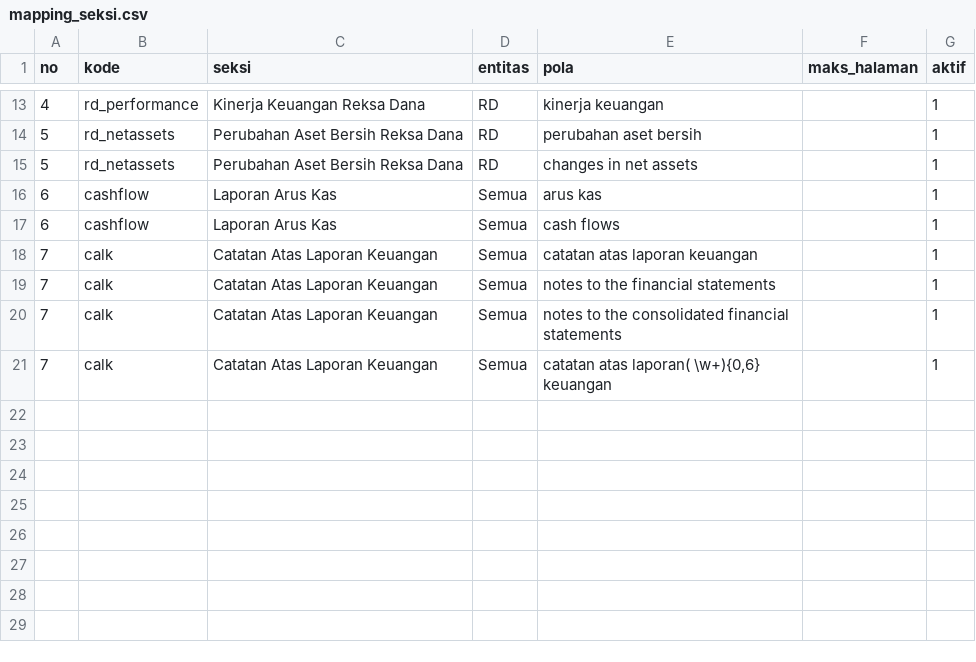
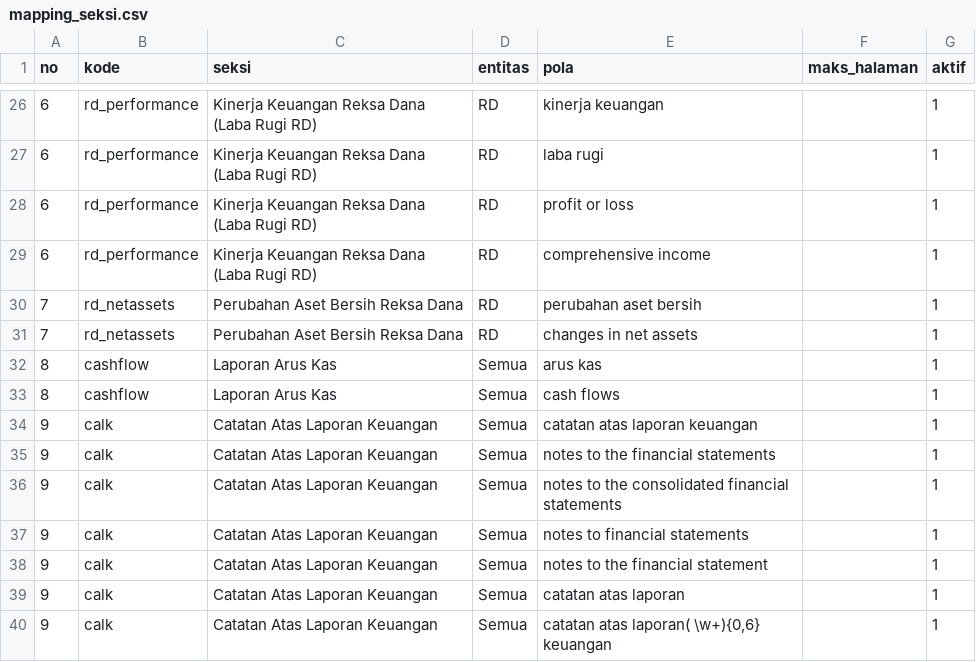
Before and after one commit to hendrasetiawanbentley/LK_SHALSA, a CSV file: config/mapping_seksi.csv, drawn as a sheet; only a part is shown, gaps mark what is left out; the diff covers the shown part only.

```diff
--- a/config/mapping_seksi.csv
+++ b/config/mapping_seksi.csv
@@ -13,9 +26,15 @@ no,kode,seksi,entitas,pola,maks_halaman,aktif
-4,rd_performance,Kinerja Keuangan Reksa Dana,RD,kinerja keuangan,,1
-5,rd_netassets,Perubahan Aset Bersih Reksa Dana,RD,perubahan aset bersih,,1
-5,rd_netassets,Perubahan Aset Bersih Reksa Dana,RD,changes in net assets,,1
-6,cashflow,Laporan Arus Kas,Semua,arus kas,,1
-6,cashflow,Laporan Arus Kas,Semua,cash flows,,1
-7,calk,Catatan Atas Laporan Keuangan,Semua,catatan atas laporan keuangan,,1
-7,calk,Catatan Atas Laporan Keuangan,Semua,notes to the financial statements,,1
-7,calk,Catatan Atas Laporan Keuangan,Semua,notes to the consolidated financial statements,,1
-7,calk,Catatan Atas Laporan Keuangan,Semua,"catatan atas laporan( \w+){0,6} keuangan",,1
+6,rd_performance,Kinerja Keuangan Reksa Dana (Laba Rugi RD),RD,kinerja keuangan,,1
+6,rd_performance,Kinerja Keuangan Reksa Dana (Laba Rugi RD),RD,laba rugi,,1
+6,rd_performance,Kinerja Keuangan Reksa Dana (Laba Rugi RD),RD,profit or loss,,1
+6,rd_performance,Kinerja Keuangan Reksa Dana (Laba Rugi RD),RD,comprehensive income,,1
+7,rd_netassets,Perubahan Aset Bersih Reksa Dana,RD,perubahan aset bersih,,1
+7,rd_netassets,Perubahan Aset Bersih Reksa Dana,RD,changes in net assets,,1
+8,cashflow,Laporan Arus Kas,Semua,arus kas,,1
+8,cashflow,Laporan Arus Kas,Semua,cash flows,,1
+9,calk,Catatan Atas Laporan Keuangan,Semua,catatan atas laporan keuangan,,1
+9,calk,Catatan Atas Laporan Keuangan,Semua,notes to the financial statements,,1
+9,calk,Catatan Atas Laporan Keuangan,Semua,notes to the consolidated financial statements,,1
+9,calk,Catatan Atas Laporan Keuangan,Semua,notes to financial statements,,1
+9,calk,Catatan Atas Laporan Keuangan,Semua,notes to the financial statement,,1
+9,calk,Catatan Atas Laporan Keuangan,Semua,catatan atas laporan,,1
+9,calk,Catatan Atas Laporan Keuangan,Semua,"catatan atas laporan( \w+){0,6} keuangan",,1
```
Also changed, not shown: 13 added rows and 33 edited cells elsewhere in this file, 7 other files.
